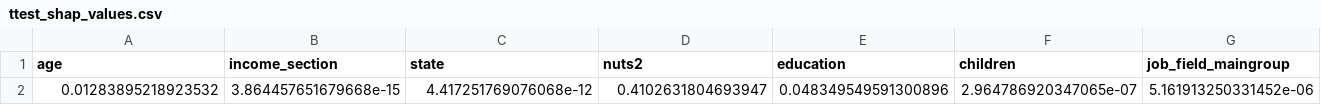
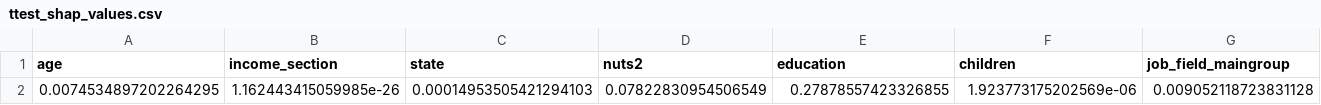
Before and after one commit to grimmlab/Predicting-Climate-Skepticism, a CSV file: results_regression/climate_state_manmade/DEMOGRAPHICS/ttest_shap_values.csv, drawn as a sheet; only a part is shown; removed rows and columns are numbered as before the commit, all else as after; rows hold the shown columns only; the diff names each change by its address in the sheet, - before the commit and + after, or states it on an @@ line.

```diff
--- a/results_regression/climate_state_manmade/DEMOGRAPHICS/ttest_shap_values.csv
+++ b/results_regression/climate_state_manmade/DEMOGRAPHICS/ttest_shap_values.csv
-row 2: 0.01283895218923532 | 3.864457651679668e-15 | 4.417251769076068e-12 | 0.4102631804693947 | 0.048349549591300896 | 2.964786920347065e-07 | 5.161913250331452e-06
+row 2: 0.0074534897202264295 | 1.162443415059985e-26 | 0.00014953505421294103 | 0.07822830954506549 | 0.27878557423326855 | 1.923773175202569e-06 | 0.009052118723831128
```
Also changed, not shown: results_regression/climate_state_manmade/DEMOGRAPHICS/hypothesis/params.csv, results_regression/climate_state_manmade/DEMOGRAPHICS/hypothesis/predictions.csv, 12 other files.
